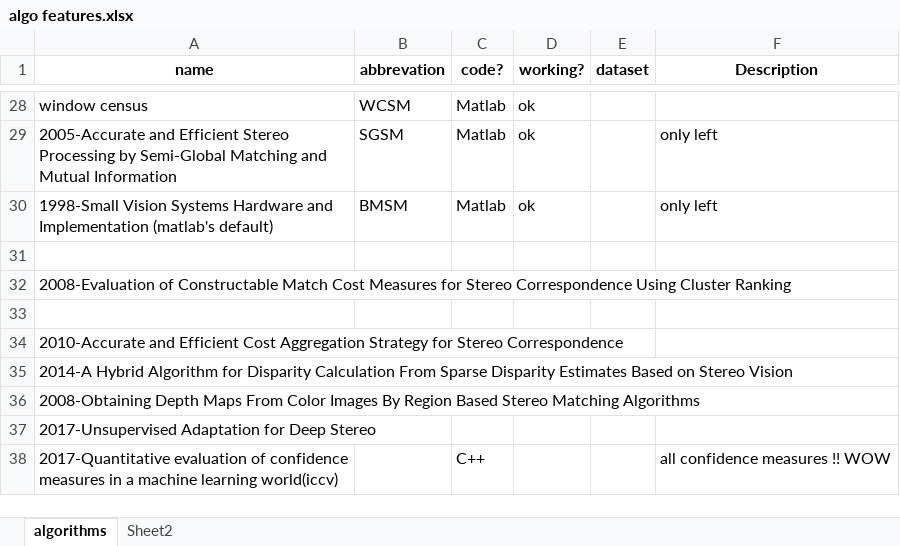
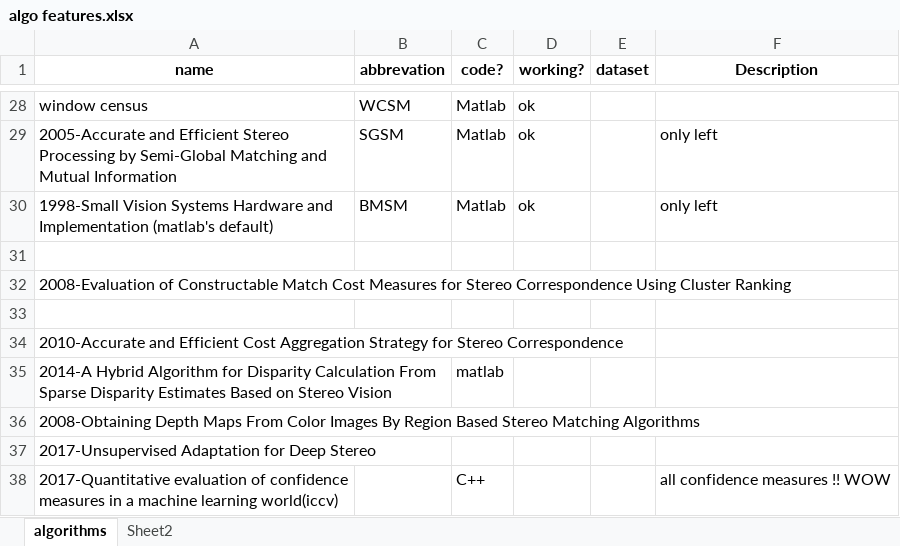
Before and after one commit to smh1988/EnsembleMethod, an Excel workbook: docs/algo features.xlsx, sheet algorithms, drawn as a sheet; only a part is shown, gaps mark what is left out; values as stored, in another font and other column widths than the file's, no borders; the diff names each change by its address in the sheet, - before the commit and + after, or states it on an @@ line.

Commit message:
updated

```diff
--- a/docs/algo features.xlsx (sheet algorithms)
+++ b/docs/algo features.xlsx (sheet algorithms)
-C35 (code?): (empty)
+C35 (code?): matlab
```
